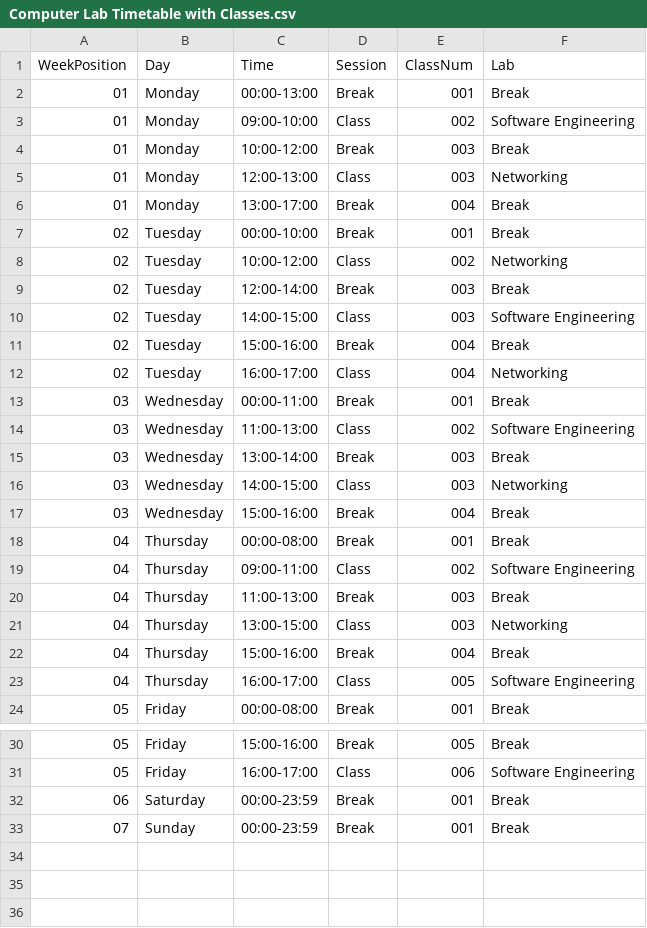
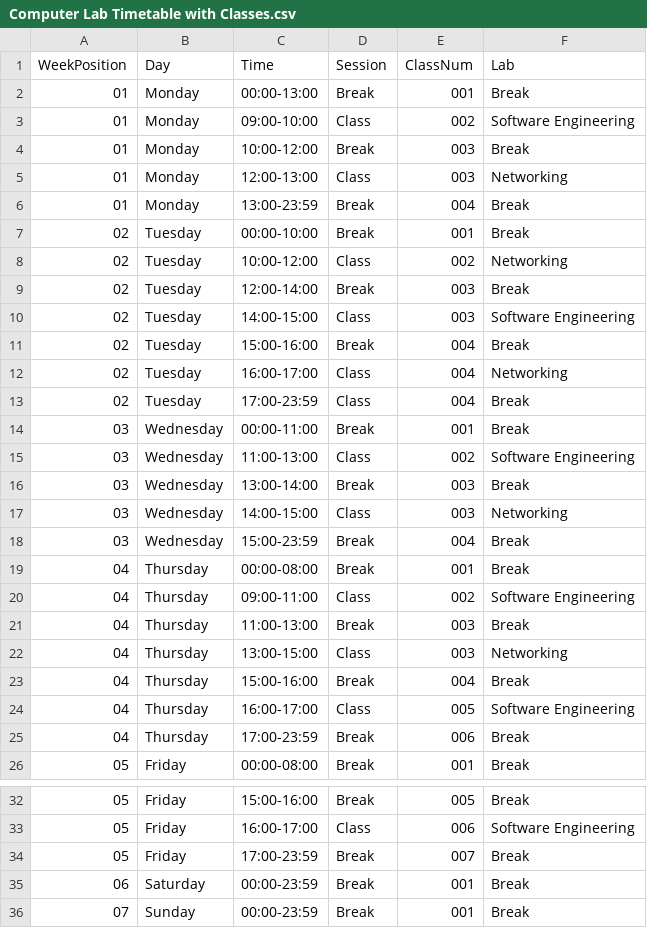
Before and after one commit to mahirmm/PowerShellScripts, a CSV file: Computer Lab Timetable with Classes.csv, drawn as a sheet; only a part is shown, gaps mark what is left out.

Commit message:
update timetable

```diff
--- a/Computer Lab Timetable with Classes.csv
+++ b/Computer Lab Timetable with Classes.csv
@@ -5,3 +5,3 @@ WeekPosition,Day,Time,Session,ClassNum,Lab
 01,Monday,12:00-13:00,Class,003,Networking
-01,Monday,13:00-17:00,Break,004,Break
+01,Monday,13:00-23:59,Break,004,Break
 02,Tuesday,00:00-10:00,Break,001,Break
@@ -12,2 +12,3 @@ WeekPosition,Day,Time,Session,ClassNum,Lab
 02,Tuesday,16:00-17:00,Class,004,Networking
+02,Tuesday,17:00-23:59,Class,004,Break
 03,Wednesday,00:00-11:00,Break,001,Break
@@ -16,3 +17,3 @@ WeekPosition,Day,Time,Session,ClassNum,Lab
 03,Wednesday,14:00-15:00,Class,003,Networking
-03,Wednesday,15:00-16:00,Break,004,Break
+03,Wednesday,15:00-23:59,Break,004,Break
 04,Thursday,00:00-08:00,Break,001,Break
@@ -23,2 +24,3 @@ WeekPosition,Day,Time,Session,ClassNum,Lab
 04,Thursday,16:00-17:00,Class,005,Software Engineering
+04,Thursday,17:00-23:59,Break,006,Break
 05,Friday,00:00-08:00,Break,001,Break
@@ -31,2 +33,3 @@ WeekPosition,Day,Time,Session,ClassNum,Lab
 05,Friday,16:00-17:00,Class,006,Software Engineering
+05,Friday,17:00-23:59,Break,007,Break
 06,Saturday,00:00-23:59,Break,001,Break
```
Also changed, not shown: 3 other files.
